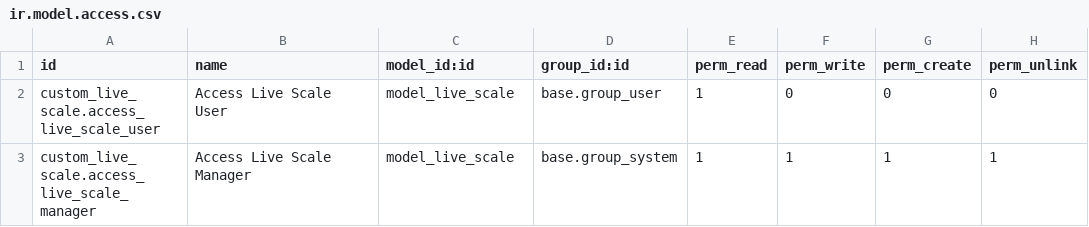
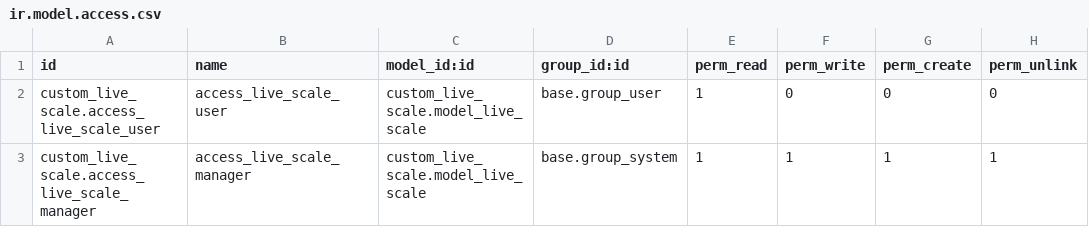
Before and after one commit to Dahlia-leah/odoo, a CSV file: custom_live_scale/security/ir.model.access.csv, drawn as a sheet.

```diff
--- a/custom_live_scale/security/ir.model.access.csv
+++ b/custom_live_scale/security/ir.model.access.csv
@@ -1,3 +1,3 @@
 id,name,model_id:id,group_id:id,perm_read,perm_write,perm_create,perm_unlink
-custom_live_scale.access_live_scale_user,Access Live Scale User,model_live_scale,base.group_user,1,0,0,0
-custom_live_scale.access_live_scale_manager,Access Live Scale Manager,model_live_scale,base.group_system,1,1,1,1
+custom_live_scale.access_live_scale_user,access_live_scale_user,custom_live_scale.model_live_scale,base.group_user,1,0,0,0
+custom_live_scale.access_live_scale_manager,access_live_scale_manager,custom_live_scale.model_live_scale,base.group_system,1,1,1,1
```
Also changed, not shown: 6 other files.
